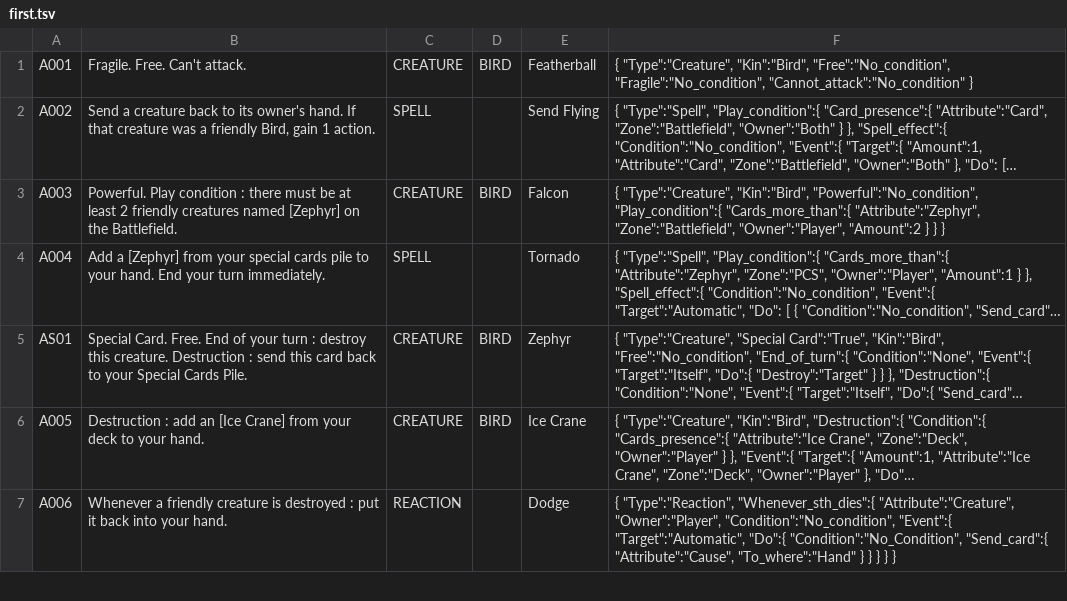
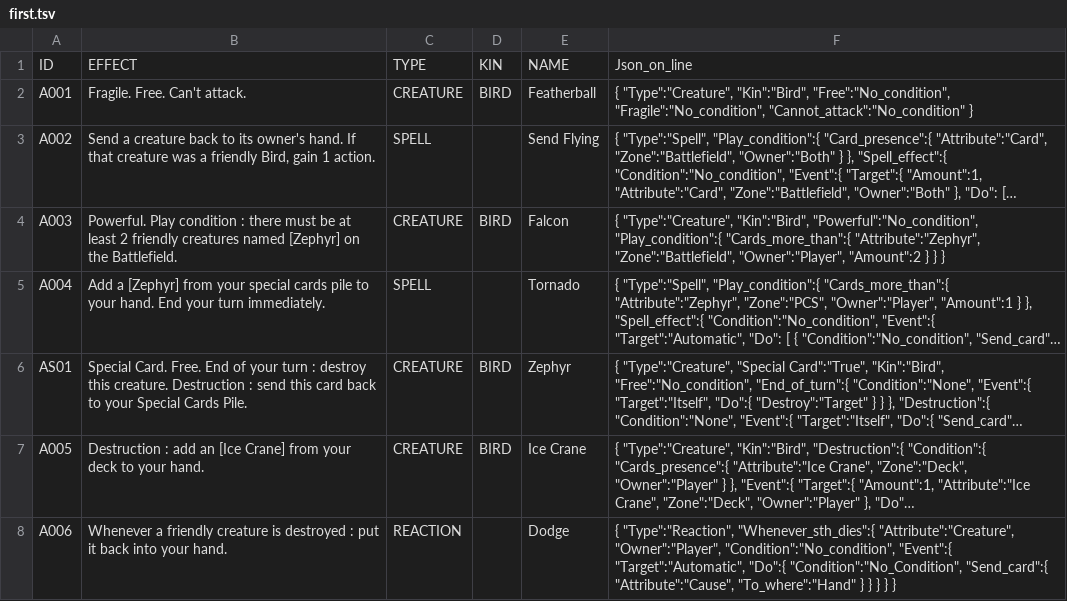
Before and after one commit to NicolasNeXus/Sybilian, a TSV file: sybilian/first.tsv, drawn as a sheet; only a part is shown; long unchanged cells end in …; the diff names each change by its address in the sheet, - before the commit and + after, or states it on an @@ line.

```diff
--- a/sybilian/first.tsv
+++ b/sybilian/first.tsv
+row 1: ID | EFFECT | TYPE | KIN | NAME | Json_on_line
```
Also changed, not shown: 9 other files.
